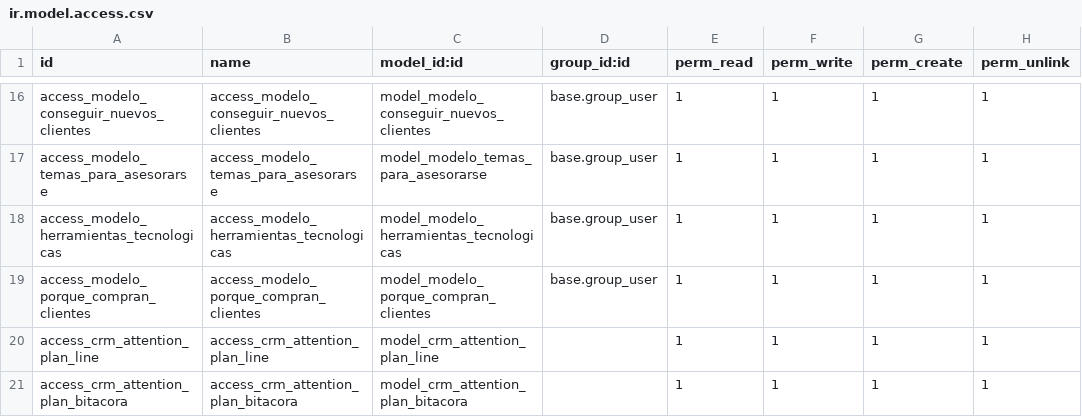
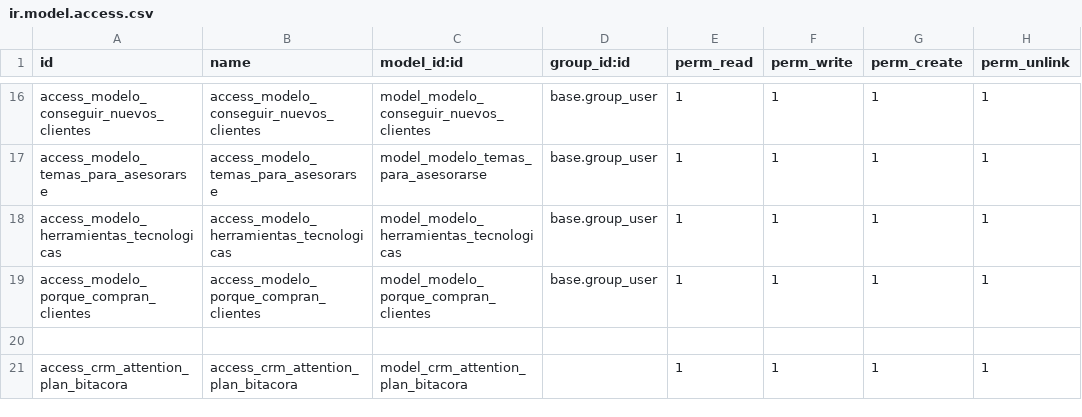
Before and after one commit to Intresco-SAS/crm_uni_forms, a CSV file: security/ir.model.access.csv, drawn as a sheet; only a part is shown, gaps mark what is left out.

```diff
--- a/security/ir.model.access.csv
+++ b/security/ir.model.access.csv
@@ -19,3 +19,3 @@ access_modelo_herramientas_tecnologicas,access_modelo_herramientas_tecnologicas,
 access_modelo_porque_compran_clientes,access_modelo_porque_compran_clientes,model_modelo_porque_compran_clientes,base.group_user,1,1,1,1
-access_crm_attention_plan_line,access_crm_attention_plan_line,model_crm_attention_plan_line,,1,1,1,1
+
 access_crm_attention_plan_bitacora,access_crm_attention_plan_bitacora,model_crm_attention_plan_bitacora,,1,1,1,1
```
Also changed, not shown: 4 other files.
